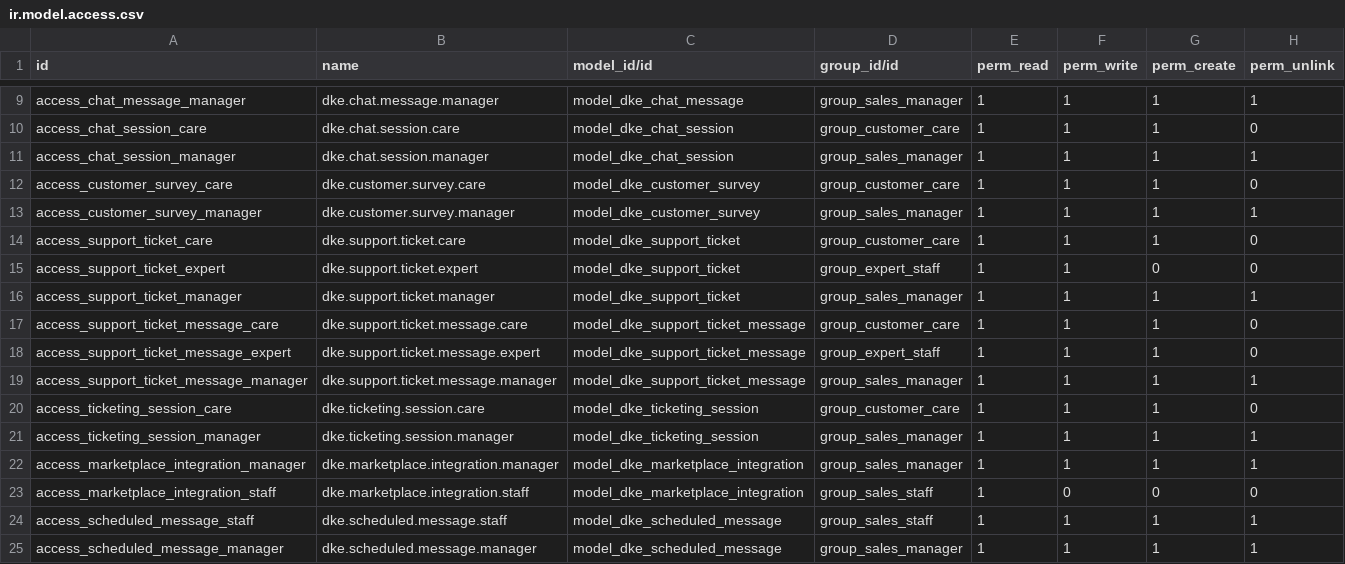
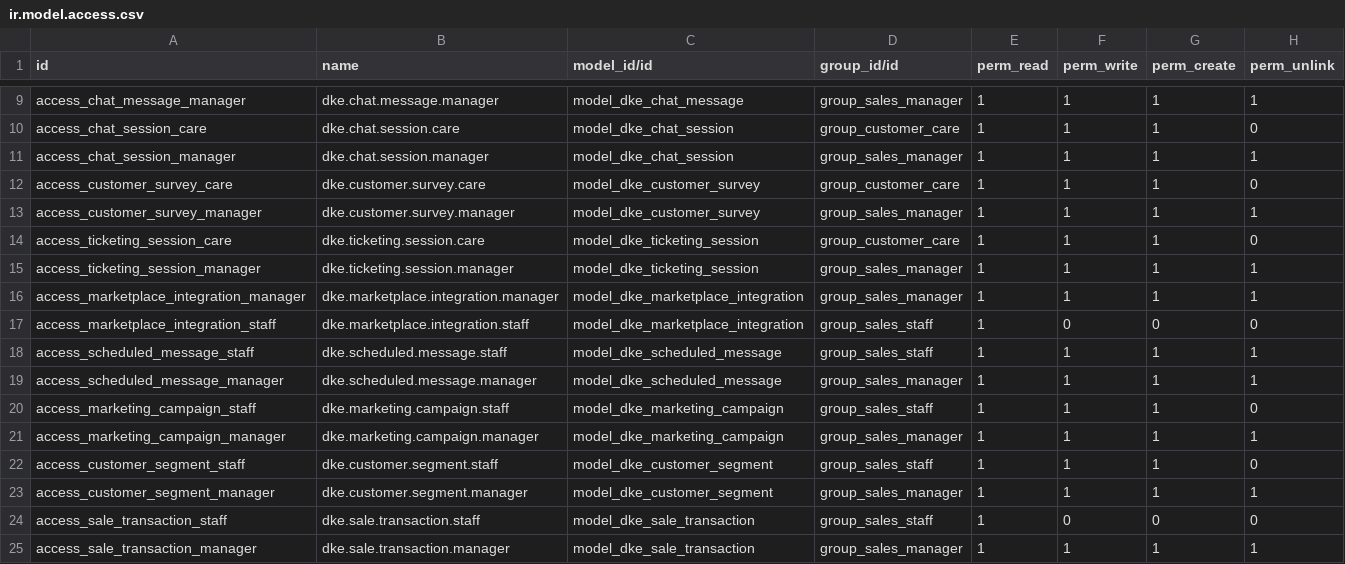
Before and after one commit to dunnowhoo/dke-be, a CSV file: security/ir.model.access.csv, drawn as a sheet; only a part is shown, gaps mark what is left out; the shorter side is filled out with more unchanged rows.

Commit message:
fix: remove dke.support.ticket (renamed to helpdesk.ticket), clean up access rules

```diff
--- a/security/ir.model.access.csv
+++ b/security/ir.model.access.csv
@@ -13,8 +13,2 @@ access_customer_survey_care,dke.customer.survey.care,model_dke_customer_survey,g
 access_customer_survey_manager,dke.customer.survey.manager,model_dke_customer_survey,group_sales_manager,1,1,1,1
-access_support_ticket_care,dke.support.ticket.care,model_dke_support_ticket,group_customer_care,1,1,1,0
-access_support_ticket_expert,dke.support.ticket.expert,model_dke_support_ticket,group_expert_staff,1,1,0,0
-access_support_ticket_manager,dke.support.ticket.manager,model_dke_support_ticket,group_sales_manager,1,1,1,1
-access_support_ticket_message_care,dke.support.ticket.message.care,model_dke_support_ticket_message,group_customer_care,1,1,1,0
-access_support_ticket_message_expert,dke.support.ticket.message.expert,model_dke_support_ticket_message,group_expert_staff,1,1,1,0
-access_support_ticket_message_manager,dke.support.ticket.message.manager,model_dke_support_ticket_message,group_sales_manager,1,1,1,1
 access_ticketing_session_care,dke.ticketing.session.care,model_dke_ticketing_session,group_customer_care,1,1,1,0
```
Also changed, not shown: 3 other files.
